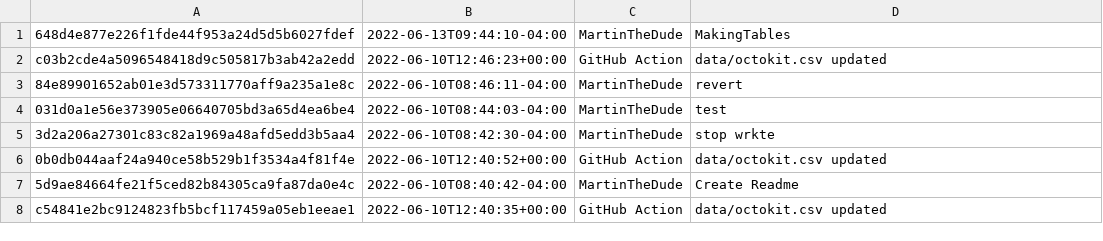
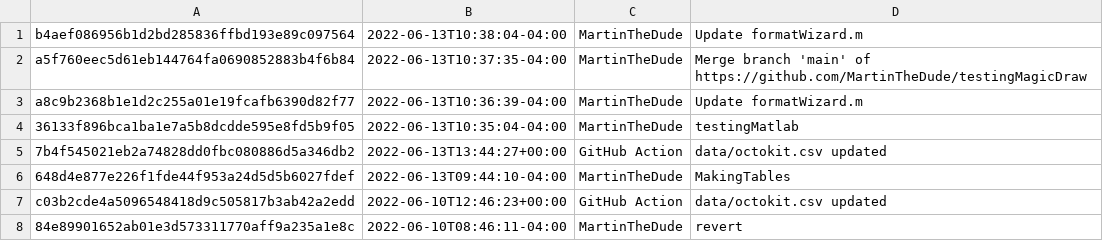
Before and after one commit to MartinTheDude/testingMagicDraw, a CSV file: data/octokit.csv, drawn as a sheet; only a part is shown; the shorter side is filled out with more unchanged rows.

```diff
--- a/data/octokit.csv
+++ b/data/octokit.csv
@@ -1 +1,6 @@
+b4aef086956b1d2bd285836ffbd193e89c097564, 2022-06-13T10:38:04-04:00, MartinTheDude, Update formatWizard.m
+a5f760eec5d61eb144764fa0690852883b4f6b84, 2022-06-13T10:37:35-04:00, MartinTheDude, Merge branch 'main' of https://github.com/MartinTheDude/testingMagicDraw
+a8c9b2368b1e1d2c255a01e19fcafb6390d82f77, 2022-06-13T10:36:39-04:00, MartinTheDude, Update formatWizard.m
+36133f896bca1ba1e7a5b8dcdde595e8fd5b9f05, 2022-06-13T10:35:04-04:00, MartinTheDude, testingMatlab
+7b4f545021eb2a74828dd0fbc080886d5a346db2, 2022-06-13T13:44:27+00:00, GitHub Action, data/octokit.csv updated
 648d4e877e226f1fde44f953a24d5d5b6027fdef, 2022-06-13T09:44:10-04:00, MartinTheDude, MakingTables
```
